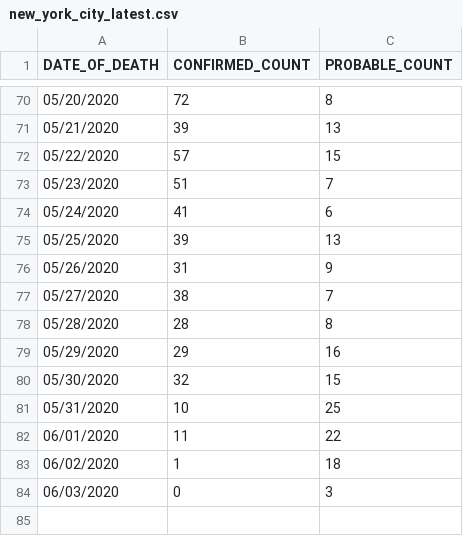
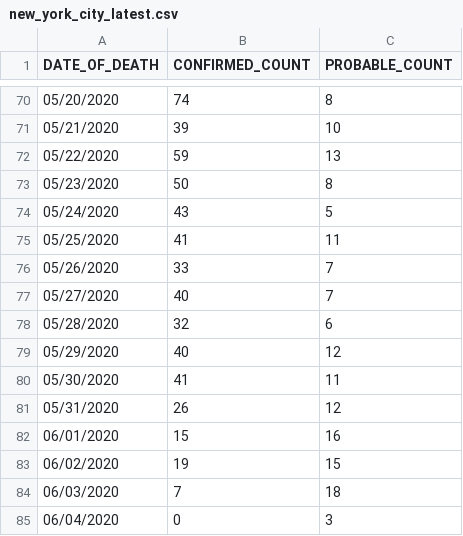
Before and after one commit to rvaughan/coronavirus-data, a CSV file: usa/new_york_city_latest.csv, drawn as a sheet; only a part is shown, gaps mark what is left out; the diff covers the shown part only.

```diff
--- a/usa/new_york_city_latest.csv
+++ b/usa/new_york_city_latest.csv
@@ -70,15 +70,16 @@ DATE_OF_DEATH,CONFIRMED_COUNT,PROBABLE_COUNT
-05/20/2020,72,8
-05/21/2020,39,13
-05/22/2020,57,15
-05/23/2020,51,7
-05/24/2020,41,6
-05/25/2020,39,13
-05/26/2020,31,9
-05/27/2020,38,7
-05/28/2020,28,8
-05/29/2020,29,16
-05/30/2020,32,15
-05/31/2020,10,25
-06/01/2020,11,22
-06/02/2020,1,18
-06/03/2020,0,3
+05/20/2020,74,8
+05/21/2020,39,10
+05/22/2020,59,13
+05/23/2020,50,8
+05/24/2020,43,5
+05/25/2020,41,11
+05/26/2020,33,7
+05/27/2020,40,7
+05/28/2020,32,6
+05/29/2020,40,12
+05/30/2020,41,11
+05/31/2020,26,12
+06/01/2020,15,16
+06/02/2020,19,15
+06/03/2020,7,18
+06/04/2020,0,3
```
Also changed, not shown: 27 edited cells elsewhere in this file.
